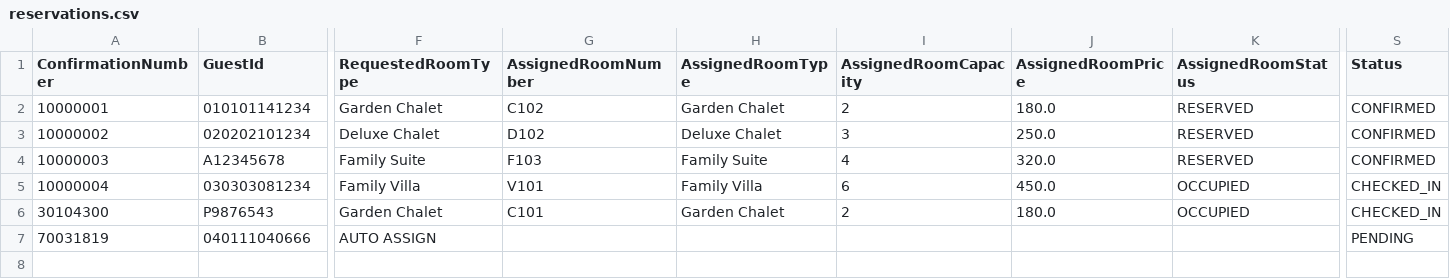
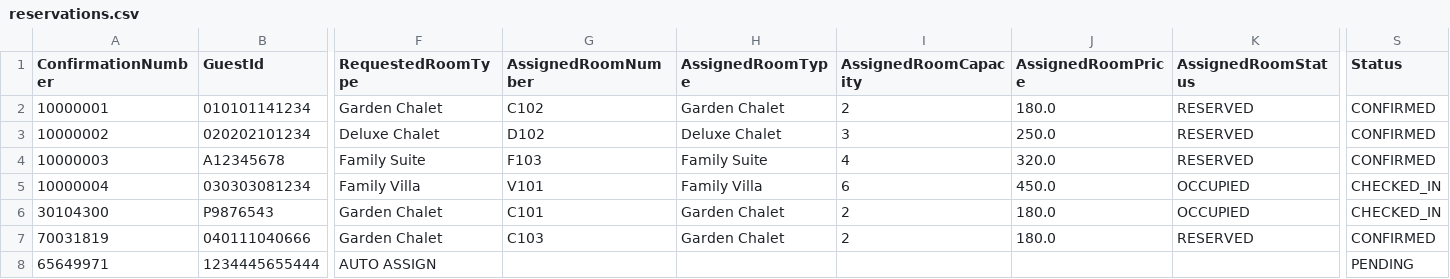
Before and after one commit to cheeweng20/Data-Structure, a CSV file: WalkInRegistrationAndReservation/src/reservations.csv, drawn as a sheet; only a part is shown, gaps mark what is left out; rows hold the shown columns only; the diff names each change by its address in the sheet, - before the commit and + after, or states it on an @@ line.

Commit message:
Improve booking menu and reservation reports
- Reordered booking menu options for clearer navigation.
- Added monthly reservation summary with estimated revenue.
- Renamed Occupancy Report to Room Allocation Report.
- Preserved existing Queue, Walk-In, payment and cancellation functions.

```diff
--- a/WalkInRegistrationAndReservation/src/reservations.csv
+++ b/WalkInRegistrationAndReservation/src/reservations.csv
-F7 (RequestedRoomType): AUTO ASSIGN
+F7 (RequestedRoomType): Garden Chalet
-G7 (AssignedRoomNumber): (empty)
+G7 (AssignedRoomNumber): C103
-H7 (AssignedRoomType): (empty)
+H7 (AssignedRoomType): Garden Chalet
-I7 (AssignedRoomCapacity): (empty)
+I7 (AssignedRoomCapacity): 2
-J7 (AssignedRoomPrice): (empty)
+J7 (AssignedRoomPrice): 180.0
-K7 (AssignedRoomStatus): (empty)
+K7 (AssignedRoomStatus): RESERVED
-S7 (Status): PENDING
+S7 (Status): CONFIRMED
+row 8: 65649971 | 1234445655444 | AUTO ASSIGN |  |  |  |  |  | PENDING
```
Also changed, not shown: WalkInRegistrationAndReservation/src/rooms.csv, 1 other file.
